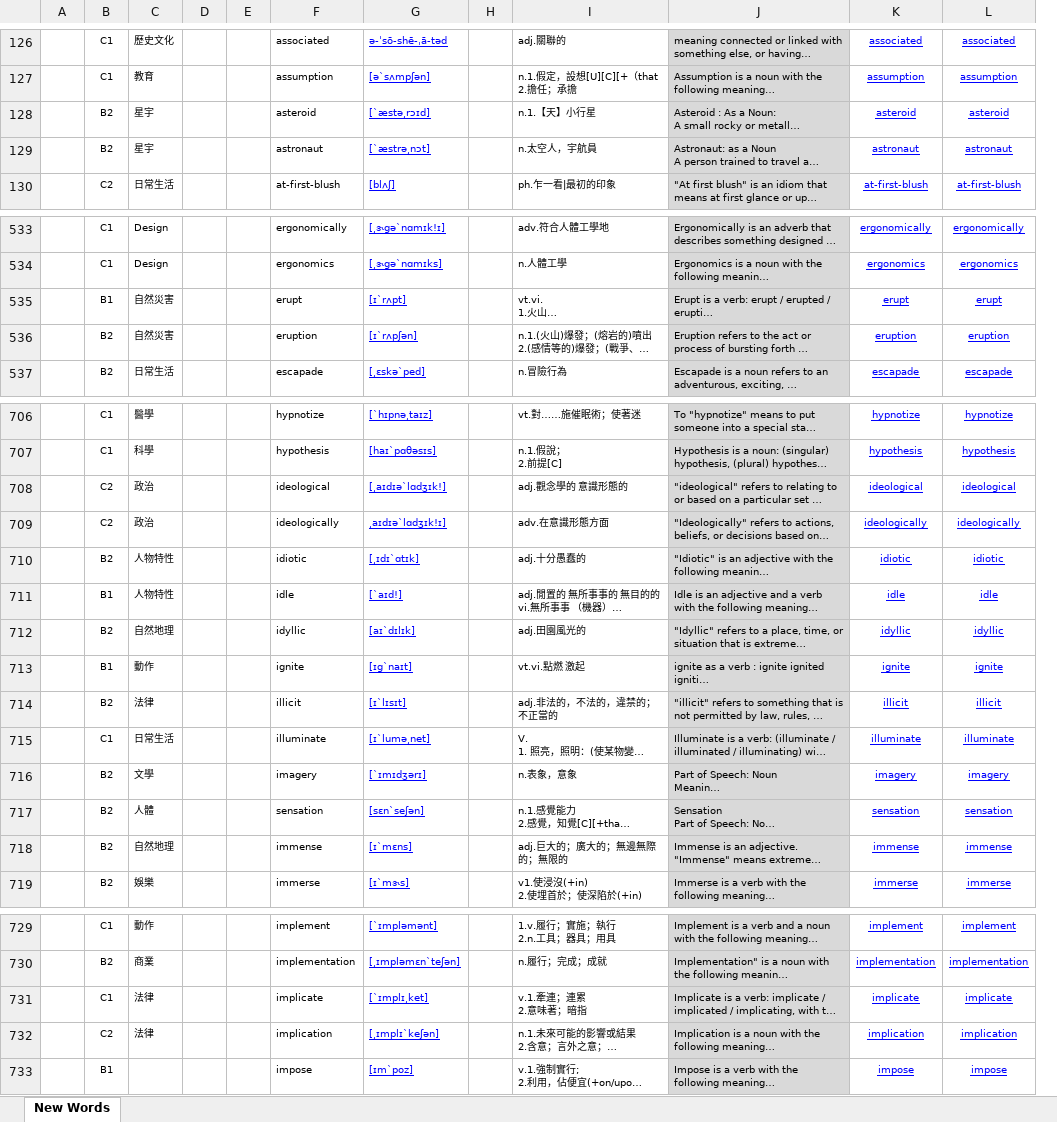
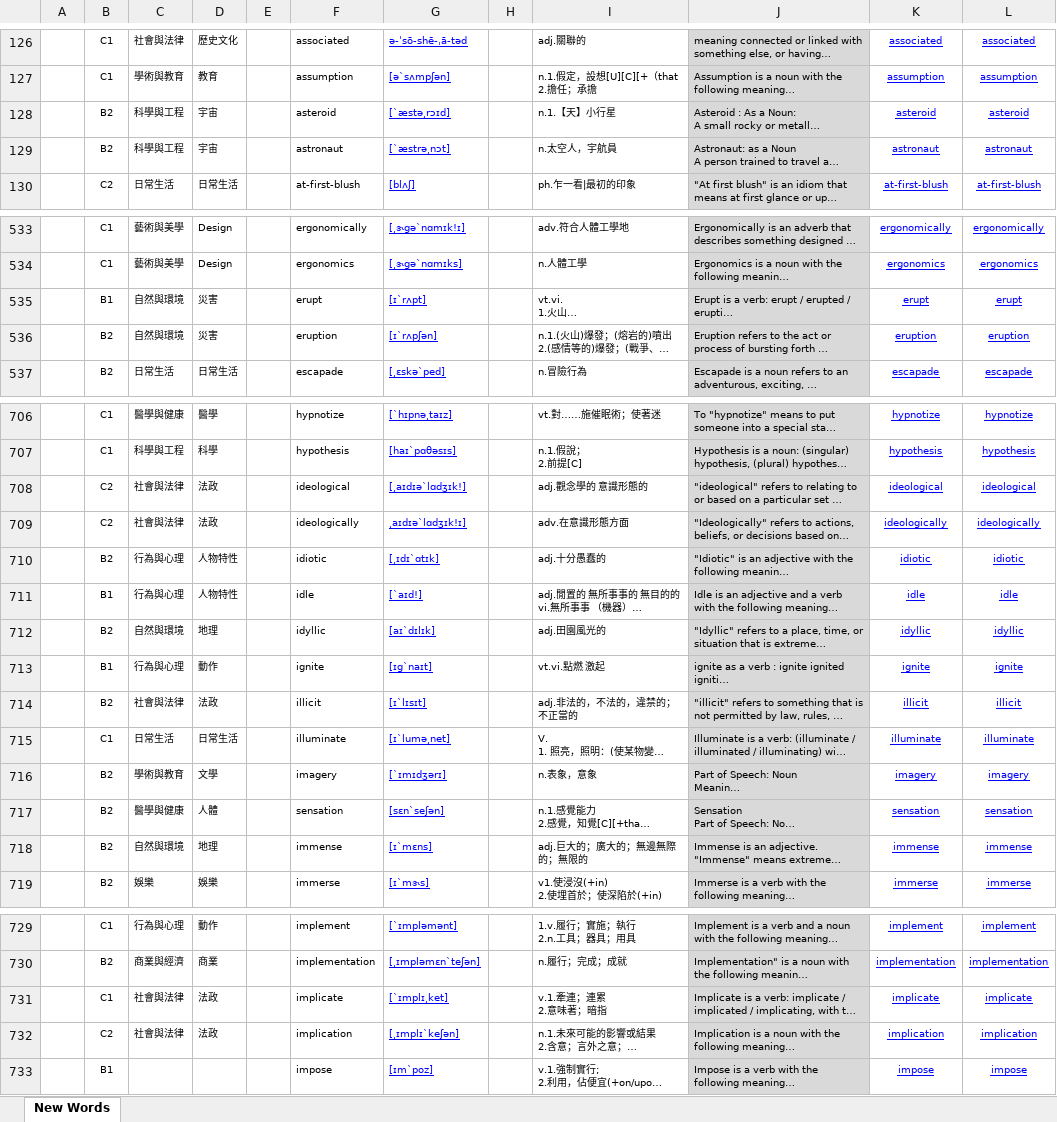
Before and after one commit to BoydYang-Designer/English-vocabulary, an Excel workbook: audio_files/Z_total_words.xlsx, sheet New Words, drawn as a sheet; only a part is shown, gaps mark what is left out; long unchanged cells end in …; values as stored, in another font and other column widths than the file's, no borders; removed rows and columns are numbered as before the commit, all else as after; the diff covers the shown part only; the diff names each change by its address in the sheet, - before the commit and + after, or states it on an @@ line.

```diff
--- a/audio_files/Z_total_words.xlsx (sheet New Words)
+++ b/audio_files/Z_total_words.xlsx (sheet New Words)
+column C, rows 126-130: 社會與法律 | 學術與教育 | 科學與工程 | 科學與工程 | 日常生活; rows 533-537: 藝術與美學 | 藝術與美學 | 自然與環境 | 自然與環境 | 日常生活; rows 706-719: 醫學與健康 | 科學與工程 | 社會與法律 | 社會與法律 | 行為與心理 | 行為與心理 | 自然與環境 | 行為與心理 | 社會與法律 | 日常生活 | 學術與教育 | 醫學與健康 | 自然與環境 | 娛樂; rows 729-732: 行為與心理 | 商業與經濟 | 社會與法律 | 社會與法律
-column D, empty
-D128:D129: 星宇
+D128:D129: 宇宙
-D535:D536: 自然災害
+D535:D536: 災害
-D708:D709: 政治
+D708:D709: 法政
-D712: 自然地理
+D712: 地理
-D714: 法律
+D714: 法政
-D718: 自然地理
+D718: 地理
-D731:D732: 法律
+D731:D732: 法政
```
Also changed, not shown: 1 added row, 1 removed row and 26 edited cells elsewhere in this sheet, 9 other files.
